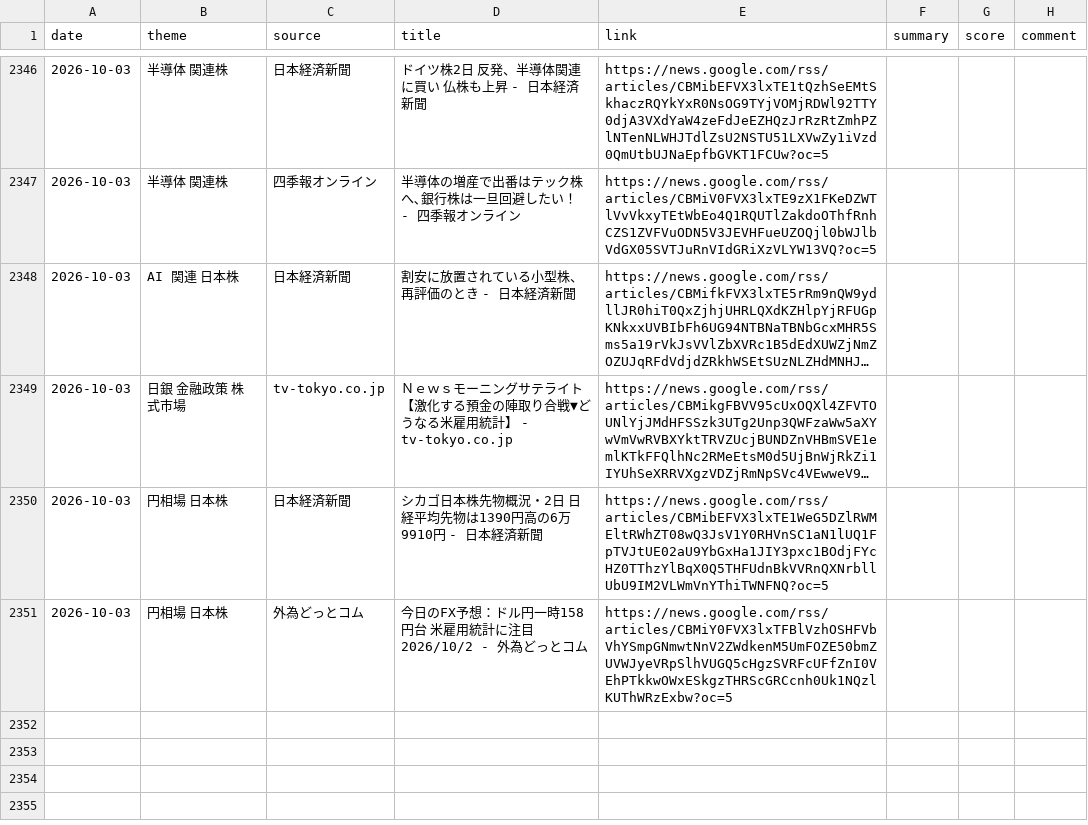
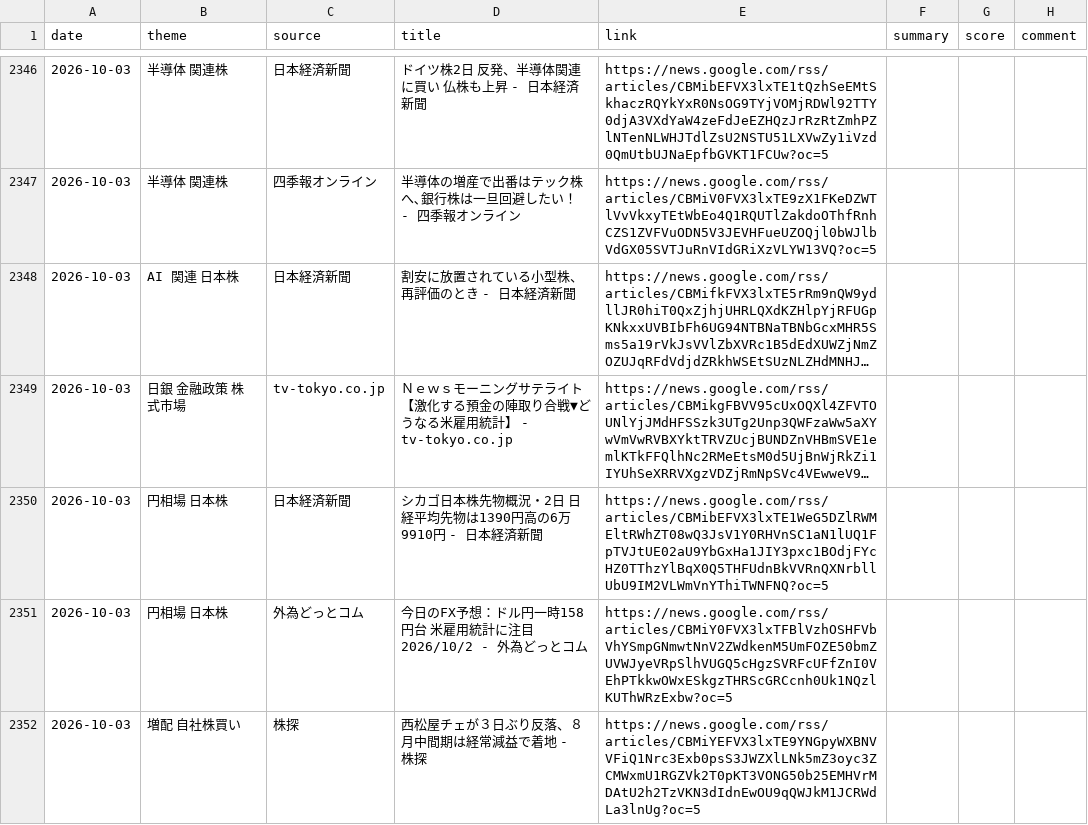
Before and after one commit to borderlessstar/kabu-new, a CSV file: data/articles.csv, drawn as a sheet; only a part is shown, gaps mark what is left out; long unchanged cells end in ….

```diff
--- a/data/articles.csv
+++ b/data/articles.csv
@@ -2351 +2351,2 @@ date,theme,source,title,link,summary,score,comment
 2026-10-03,円相場 日本株,外為どっとコム,今日のFX予想：ドル円一時158円台 米雇用統計に注目 2026/10/2 - 外為どっとコム,https://news.google.com/rss/articles/CBMiY0FVX3lxTFBlVzhOSHFVbVhYSmpGNmwtNnV2ZWdkenM5UmFOZE50bmZUVWJyeVRpSlhVUGQ5cHgzSVRFcUFfZnI0VEhPTkkwOWxESkgzTHRScGRCcnh0Uk1NQzlKUThWRzExbw?oc=5,,,
+2026-10-03,増配 自社株買い,株探,西松屋チェが３日ぶり反落、８月中間期は経常減益で着地 - 株探,https://news.google.com/rss/articles/CBMiYEFVX3lxTE9YNGpyWXBNVVFiQ1Nrc3Exb0psS3JWZXlLNk5mZ3oyc3ZCMWxmU1RGZVk2T0pKT3VONG50b25EMHVrMDAtU2h2TzVKN3dIdnEwOU9qQWJkM1JCRWdLa3lnUg?oc=5,,,
```
Also changed, not shown: 3 other files.
